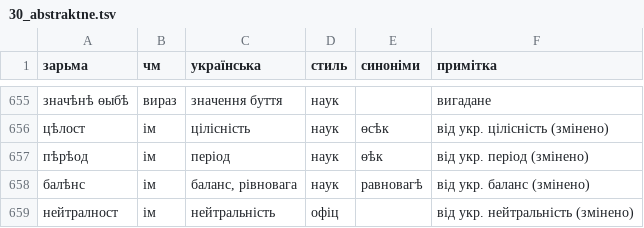
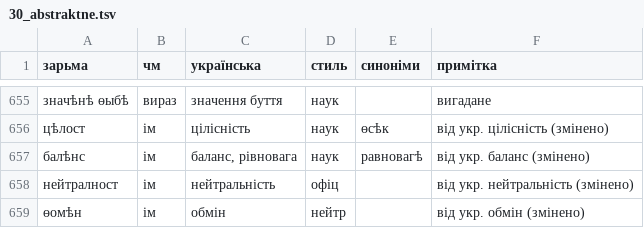
Before and after one commit to fresh-0/dia, a TSV file: zarma/data/raw/30_abstraktne.tsv, drawn as a sheet; only a part is shown, gaps mark what is left out; the shorter side is filled out with more unchanged rows.

```diff
--- a/zarma/data/raw/30_abstraktne.tsv
+++ b/zarma/data/raw/30_abstraktne.tsv
@@ -656,3 +656,2 @@
 цѣлост	ім	цілісність	наук	ѳсѣк	від укр. цілісність (змінено)
-пѣрѣод	ім	період	наук	ѳѣк	від укр. період (змінено)
 балѣнс	ім	баланс, рівновага	наук	равновагѣ	від укр. баланс (змінено)
```
Also changed, not shown: 2 other files.
